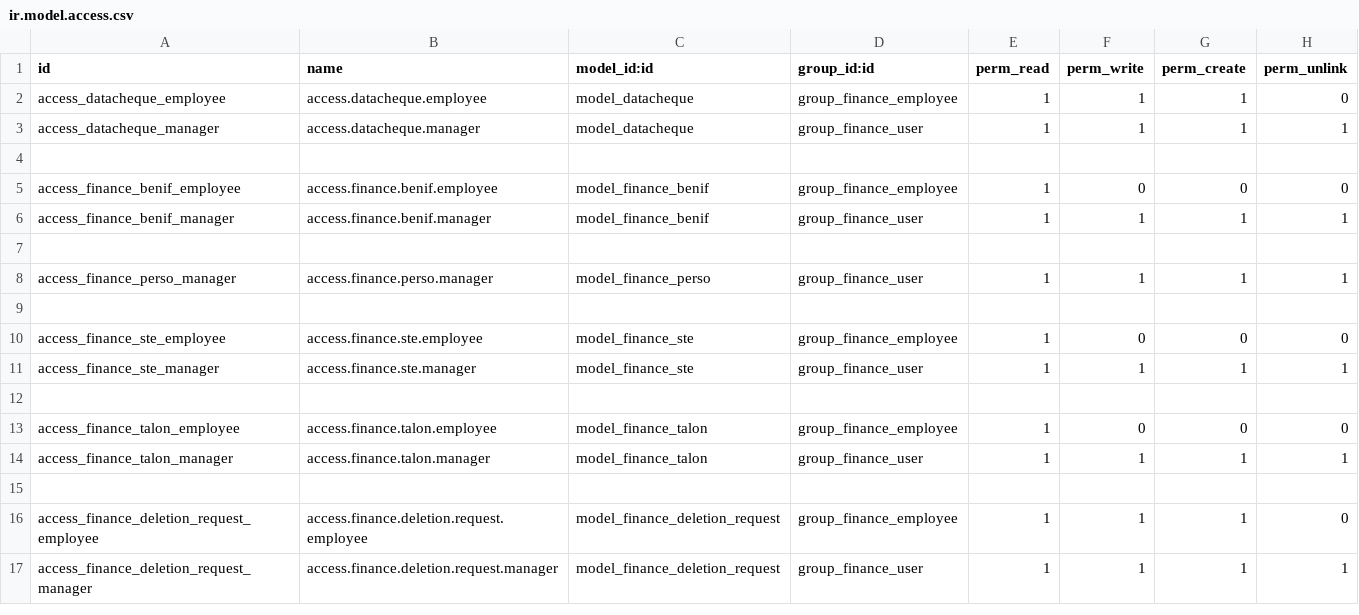
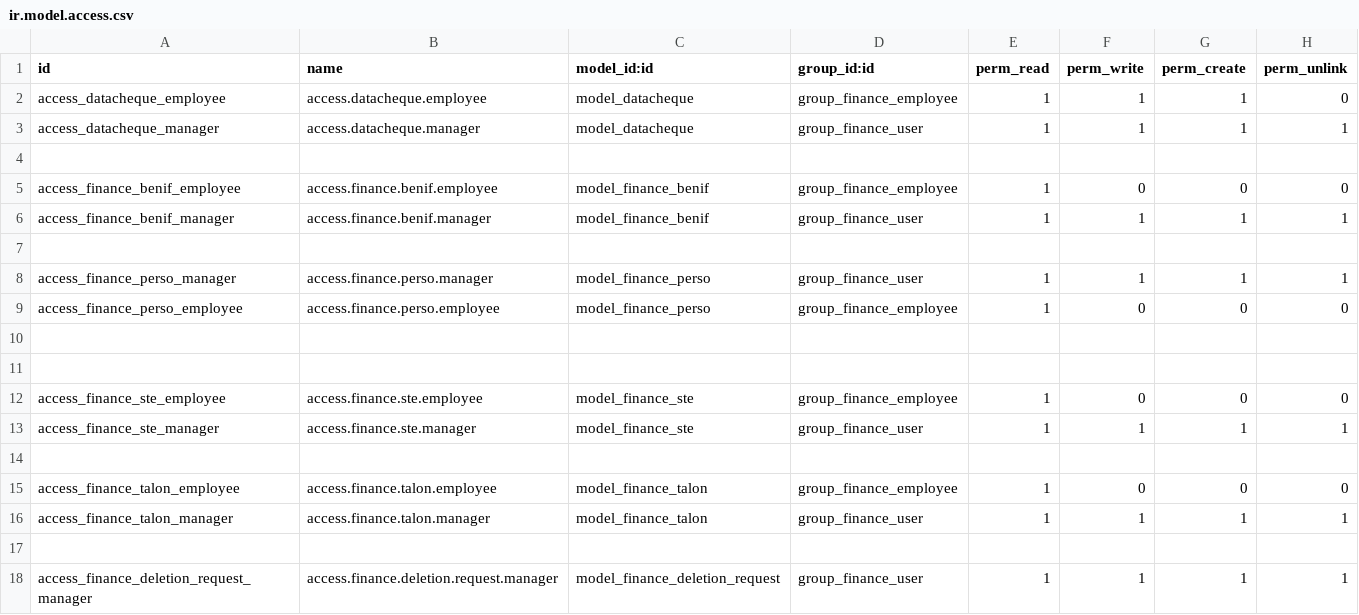
Before and after one commit to ayoubakhrif/Soufiane-Food, a CSV file: custom-addons/finance/security/ir.model.access.csv, drawn as a sheet; removed rows and columns are numbered as before the commit, all else as after; the diff names each change by its address in the sheet, - before the commit and + after, or states it on an @@ line.

```diff
--- a/custom-addons/finance/security/ir.model.access.csv
+++ b/custom-addons/finance/security/ir.model.access.csv
+row 9: access_finance_perso_employee | access.finance.perso.employee | model_finance_perso | group_finance_employee | 1 | 0 | 0 | 0
+row 10: (empty)
-row 16: access_finance_deletion_request_employee | access.finance.deletion.request.employee | model_finance_deletion_request | group_finance_employee | 1 | 1 | 1 | 0
```
Also changed, not shown: 2 other files.
